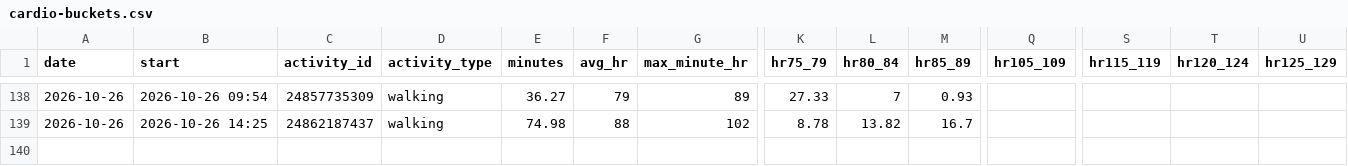
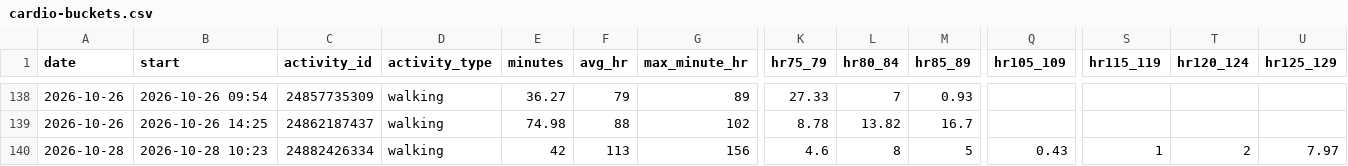
Before and after one commit to jaschro/logtrim, a CSV file: cardio-buckets.csv, drawn as a sheet; only a part is shown, gaps mark what is left out; rows hold the shown columns only; the diff names each change by its address in the sheet, - before the commit and + after, or states it on an @@ line.

```diff
--- a/cardio-buckets.csv
+++ b/cardio-buckets.csv
+row 140: 2026-10-28 | 2026-10-28 10:23 | 24882426334 | walking | 42 | 113 | 156 | 4.6 | 8 | 5 | 0.43 | 1 | 2 | 7.97
```
Also changed, not shown: cardio-minutes.csv.
